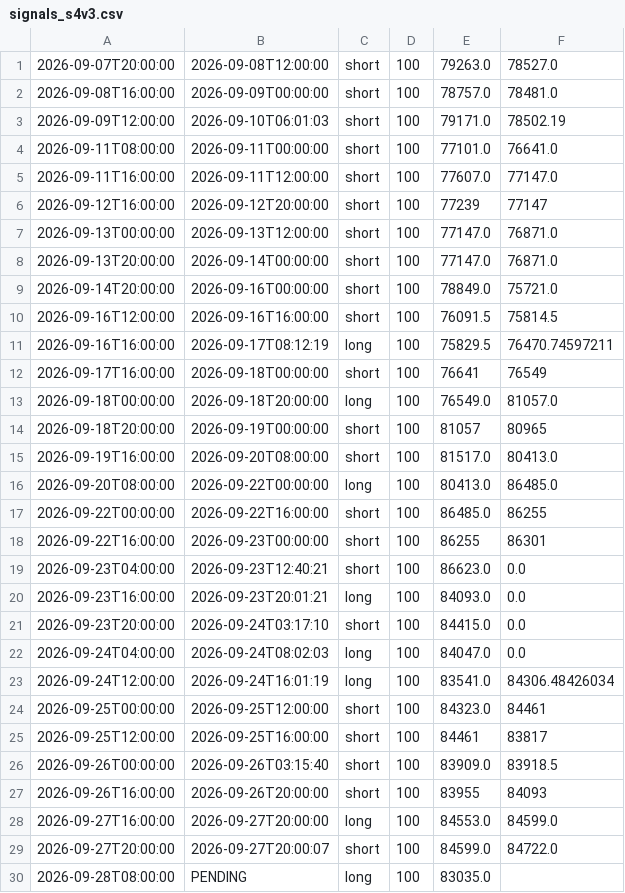
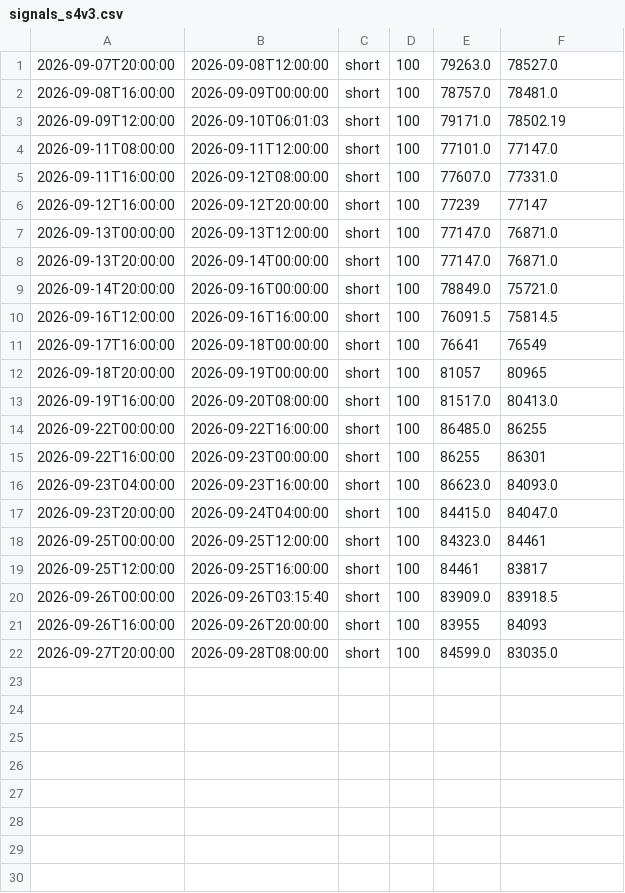
Before and after one commit to anildalabanjan933/crypto_tradingsystem, a CSV file: logs/signals_s4v3.csv, drawn as a sheet.

Commit message:
Fix S4V3 phantom LONG bug: bar_cap=None for S4V3 state-machine phase-lock, reject LONG signals with CRITICAL log; cleaned signals_s4v3.csv (removed 8 phantom longs, fixed exit-before-entry rows, corrected exit=0.0 rows to match BT)

```diff
--- a/logs/signals_s4v3.csv
+++ b/logs/signals_s4v3.csv
@@ -3,4 +3,4 @@
 2026-09-09T12:00:00,2026-09-10T06:01:03,short,100,79171.0,78502.19
-2026-09-11T08:00:00,2026-09-11T00:00:00,short,100,77101.0,76641.0
-2026-09-11T16:00:00,2026-09-11T12:00:00,short,100,77607.0,77147.0
+2026-09-11T08:00:00,2026-09-11T12:00:00,short,100,77101.0,77147.0
+2026-09-11T16:00:00,2026-09-12T08:00:00,short,100,77607.0,77331.0
 2026-09-12T16:00:00,2026-09-12T20:00:00,short,100,77239,77147
@@ -10,15 +10,9 @@
 2026-09-16T12:00:00,2026-09-16T16:00:00,short,100,76091.5,75814.5
-2026-09-16T16:00:00,2026-09-17T08:12:19,long,100,75829.5,76470.74597211
 2026-09-17T16:00:00,2026-09-18T00:00:00,short,100,76641,76549
-2026-09-18T00:00:00,2026-09-18T20:00:00,long,100,76549.0,81057.0
 2026-09-18T20:00:00,2026-09-19T00:00:00,short,100,81057,80965
 2026-09-19T16:00:00,2026-09-20T08:00:00,short,100,81517.0,80413.0
-2026-09-20T08:00:00,2026-09-22T00:00:00,long,100,80413.0,86485.0
 2026-09-22T00:00:00,2026-09-22T16:00:00,short,100,86485.0,86255
 2026-09-22T16:00:00,2026-09-23T00:00:00,short,100,86255,86301
-2026-09-23T04:00:00,2026-09-23T12:40:21,short,100,86623.0,0.0
-2026-09-23T16:00:00,2026-09-23T20:01:21,long,100,84093.0,0.0
-2026-09-23T20:00:00,2026-09-24T03:17:10,short,100,84415.0,0.0
-2026-09-24T04:00:00,2026-09-24T08:02:03,long,100,84047.0,0.0
-2026-09-24T12:00:00,2026-09-24T16:01:19,long,100,83541.0,84306.48426034
+2026-09-23T04:00:00,2026-09-23T16:00:00,short,100,86623.0,84093.0
+2026-09-23T20:00:00,2026-09-24T04:00:00,short,100,84415.0,84047.0
 2026-09-25T00:00:00,2026-09-25T12:00:00,short,100,84323.0,84461
@@ -27,4 +21,2 @@
 2026-09-26T16:00:00,2026-09-26T20:00:00,short,100,83955,84093
-2026-09-27T16:00:00,2026-09-27T20:00:00,long,100,84553.0,84599.0
-2026-09-27T20:00:00,2026-09-27T20:00:07,short,100,84599.0,84722.0
-2026-09-28T08:00:00,PENDING,long,100,83035.0,
+2026-09-27T20:00:00,2026-09-28T08:00:00,short,100,84599.0,83035.0
```
Also changed, not shown: 2 other files.
